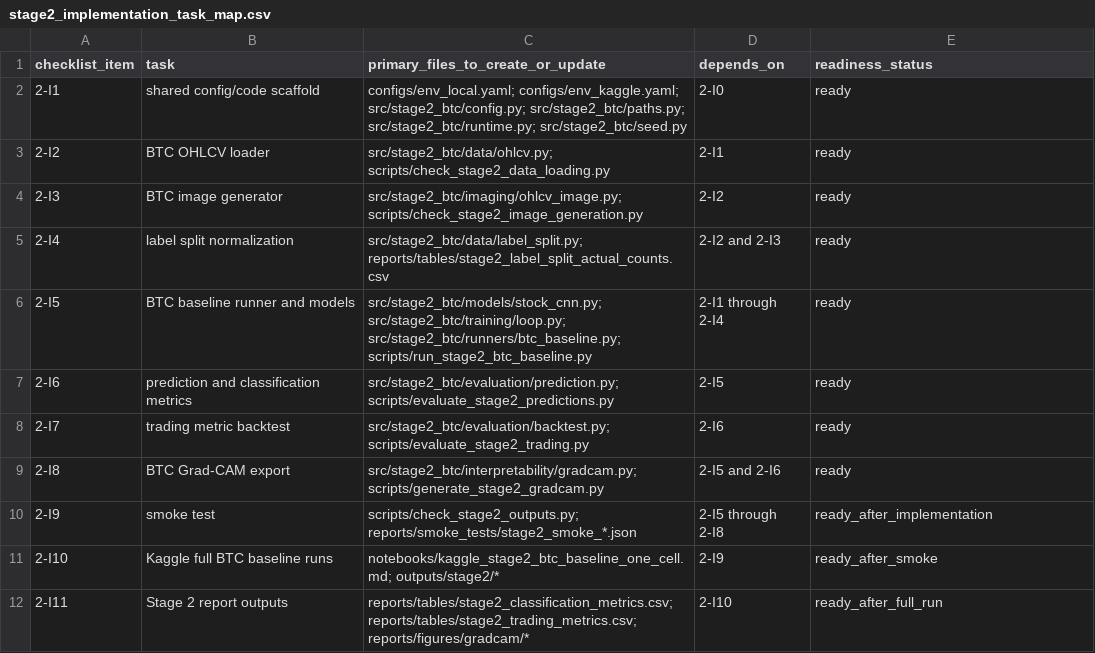
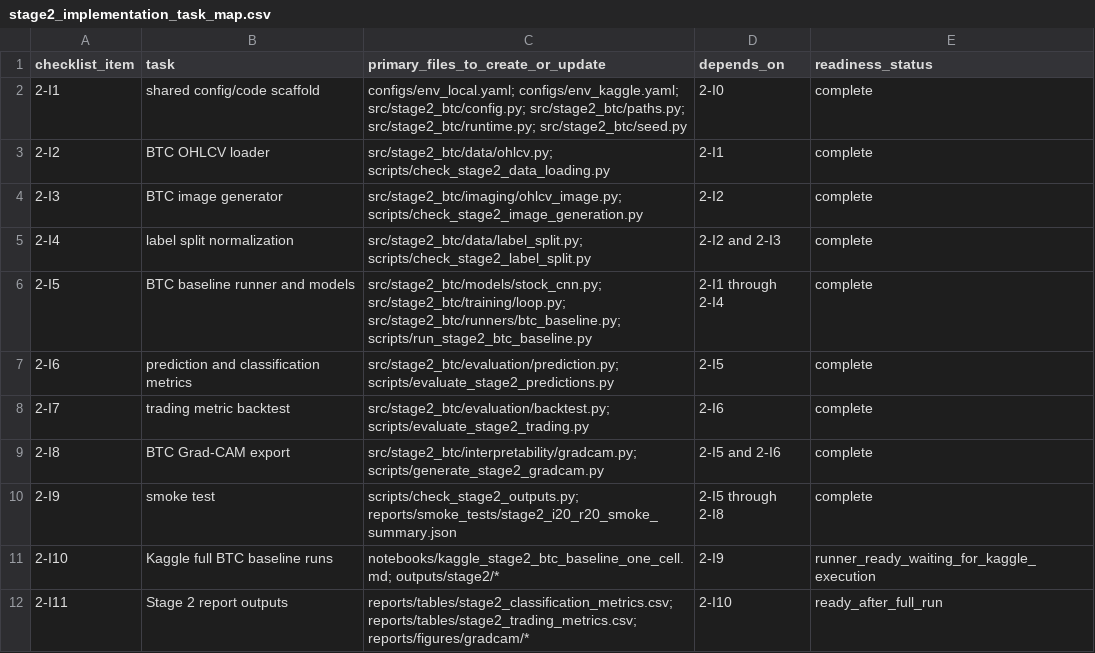
Before and after one commit to Jaehyeon-Jeong/Thesis, a CSV file: stage2_btc_extension/reports/tables/stage2_implementation_task_map.csv, drawn as a sheet.

Commit message:
Implement stage2 BTC baseline runner

```diff
--- a/stage2_btc_extension/reports/tables/stage2_implementation_task_map.csv
+++ b/stage2_btc_extension/reports/tables/stage2_implementation_task_map.csv
@@ -1,12 +1,12 @@
 checklist_item,task,primary_files_to_create_or_update,depends_on,readiness_status
-2-I1,shared config/code scaffold,"configs/env_local.yaml; configs/env_kaggle.yaml; src/stage2_btc/config.py; src/stage2_btc/paths.py; src/stage2_btc/runtime.py; src/stage2_btc/seed.py",2-I0,ready
-2-I2,BTC OHLCV loader,"src/stage2_btc/data/ohlcv.py; scripts/check_stage2_data_loading.py",2-I1,ready
-2-I3,BTC image generator,"src/stage2_btc/imaging/ohlcv_image.py; scripts/check_stage2_image_generation.py",2-I2,ready
-2-I4,label split normalization,"src/stage2_btc/data/label_split.py; reports/tables/stage2_label_split_actual_counts.csv",2-I2 and 2-I3,ready
-2-I5,BTC baseline runner and models,"src/stage2_btc/models/stock_cnn.py; src/stage2_btc/training/loop.py; src/stage2_btc/runners/btc_baseline.py; scripts/run_stage2_btc_baseline.py",2-I1 through 2-I4,ready
-2-I6,prediction and classification metrics,"src/stage2_btc/evaluation/prediction.py; scripts/evaluate_stage2_predictions.py",2-I5,ready
-2-I7,trading metric backtest,"src/stage2_btc/evaluation/backtest.py; scripts/evaluate_stage2_trading.py",2-I6,ready
-2-I8,BTC Grad-CAM export,"src/stage2_btc/interpretability/gradcam.py; scripts/generate_stage2_gradcam.py",2-I5 and 2-I6,ready
-2-I9,smoke test,"scripts/check_stage2_outputs.py; reports/smoke_tests/stage2_smoke_*.json",2-I5 through 2-I8,ready_after_implementation
-2-I10,Kaggle full BTC baseline runs,"notebooks/kaggle_stage2_btc_baseline_one_cell.md; outputs/stage2/*",2-I9,ready_after_smoke
+2-I1,shared config/code scaffold,"configs/env_local.yaml; configs/env_kaggle.yaml; src/stage2_btc/config.py; src/stage2_btc/paths.py; src/stage2_btc/runtime.py; src/stage2_btc/seed.py",2-I0,complete
+2-I2,BTC OHLCV loader,"src/stage2_btc/data/ohlcv.py; scripts/check_stage2_data_loading.py",2-I1,complete
+2-I3,BTC image generator,"src/stage2_btc/imaging/ohlcv_image.py; scripts/check_stage2_image_generation.py",2-I2,complete
+2-I4,label split normalization,"src/stage2_btc/data/label_split.py; scripts/check_stage2_label_split.py",2-I2 and 2-I3,complete
+2-I5,BTC baseline runner and models,"src/stage2_btc/models/stock_cnn.py; src/stage2_btc/training/loop.py; src/stage2_btc/runners/btc_baseline.py; scripts/run_stage2_btc_baseline.py",2-I1 through 2-I4,complete
+2-I6,prediction and classification metrics,"src/stage2_btc/evaluation/prediction.py; scripts/evaluate_stage2_predictions.py",2-I5,complete
+2-I7,trading metric backtest,"src/stage2_btc/evaluation/backtest.py; scripts/evaluate_stage2_trading.py",2-I6,complete
+2-I8,BTC Grad-CAM export,"src/stage2_btc/interpretability/gradcam.py; scripts/generate_stage2_gradcam.py",2-I5 and 2-I6,complete
+2-I9,smoke test,"scripts/check_stage2_outputs.py; reports/smoke_tests/stage2_i20_r20_smoke_summary.json",2-I5 through 2-I8,complete
+2-I10,Kaggle full BTC baseline runs,"notebooks/kaggle_stage2_btc_baseline_one_cell.md; outputs/stage2/*",2-I9,runner_ready_waiting_for_kaggle_execution
 2-I11,Stage 2 report outputs,"reports/tables/stage2_classification_metrics.csv; reports/tables/stage2_trading_metrics.csv; reports/figures/gradcam/*",2-I10,ready_after_full_run
```
Also changed, not shown: 55 other files.
